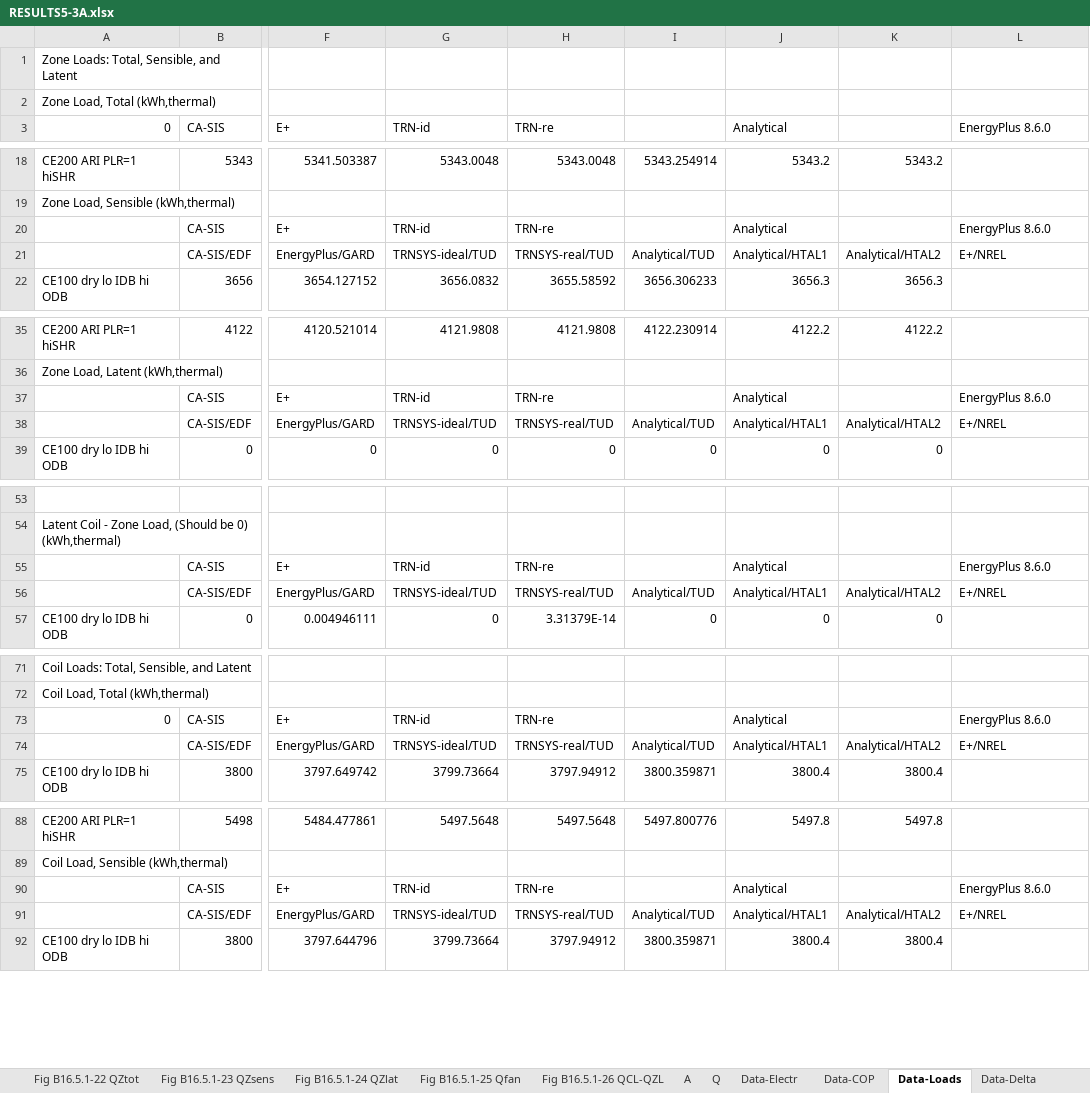
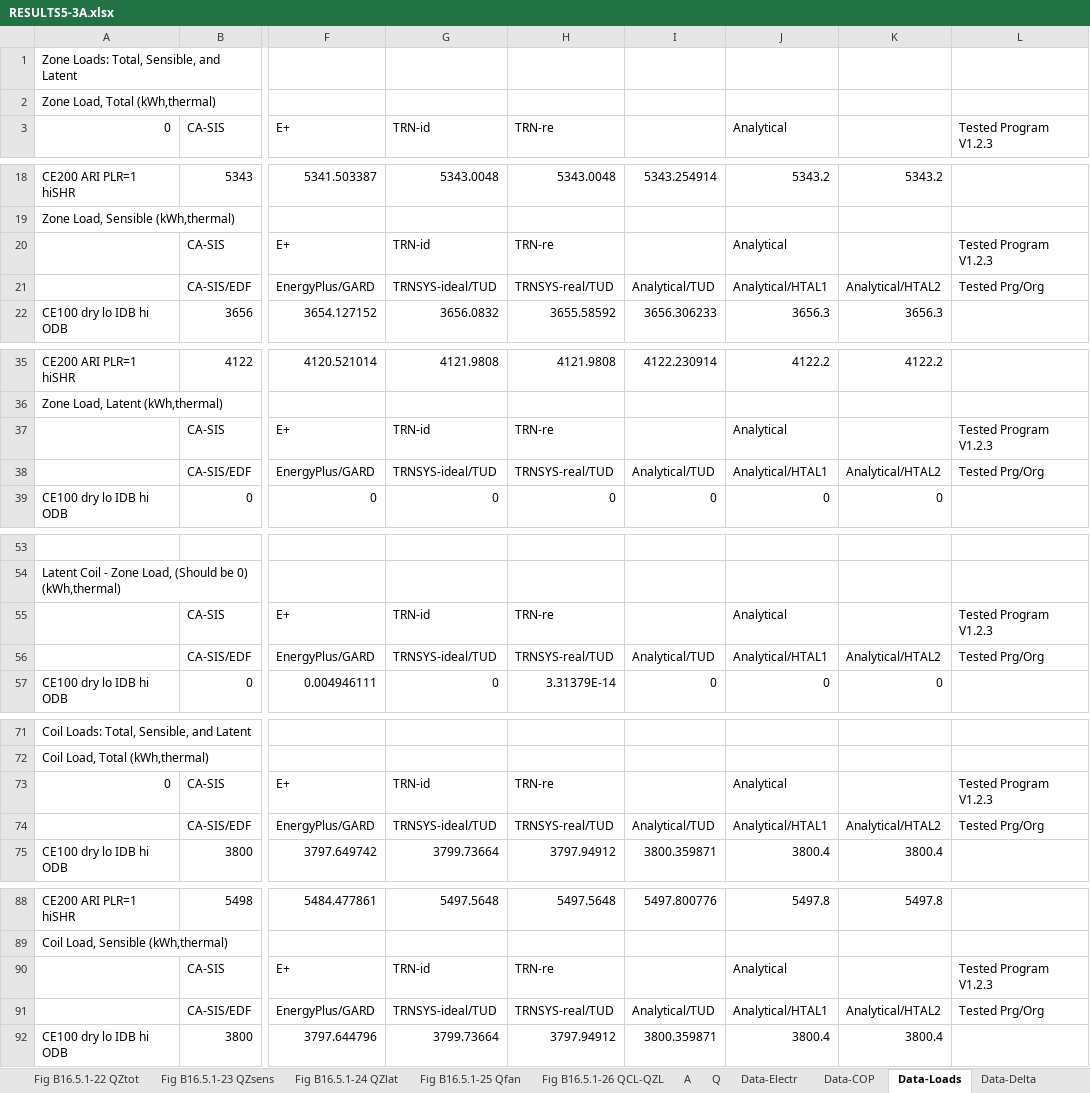
Before and after one commit to NREL/BESTEST-GSR, an Excel workbook: results/RESULTS5-3A.xlsx, sheet Data-Loads, drawn as a sheet; only a part is shown, gaps mark what is left out; values as stored, in another font and other column widths than the file's, no borders; the diff covers the shown part only; the diff names each change by its address in the sheet, - before the commit and + after, or states it on an @@ line.

```diff
--- a/results/RESULTS5-3A.xlsx (sheet Data-Loads)
+++ b/results/RESULTS5-3A.xlsx (sheet Data-Loads)
-L3: EnergyPlus 8.6.0
+L3: Tested Program V1.2.3
-L20 (Tested Program V1.2.3): EnergyPlus 8.6.0
+L20 (Tested Program V1.2.3): Tested Program V1.2.3
-L21 (Tested Program V1.2.3): E+/NREL
+L21 (Tested Program V1.2.3): Tested Prg/Org
-L37 (Tested Program V1.2.3): EnergyPlus 8.6.0
+L37 (Tested Program V1.2.3): Tested Program V1.2.3
-L38 (Tested Program V1.2.3): E+/NREL
+L38 (Tested Program V1.2.3): Tested Prg/Org
-L55 (Tested Program V1.2.3): EnergyPlus 8.6.0
+L55 (Tested Program V1.2.3): Tested Program V1.2.3
-L56 (Tested Program V1.2.3): E+/NREL
+L56 (Tested Program V1.2.3): Tested Prg/Org
-L73 (Tested Program V1.2.3): EnergyPlus 8.6.0
+L73 (Tested Program V1.2.3): Tested Program V1.2.3
-L74 (Tested Program V1.2.3): E+/NREL
+L74 (Tested Program V1.2.3): Tested Prg/Org
-L90 (Tested Program V1.2.3): EnergyPlus 8.6.0
+L90 (Tested Program V1.2.3): Tested Program V1.2.3
-L91 (Tested Program V1.2.3): E+/NREL
+L91 (Tested Program V1.2.3): Tested Prg/Org
```
Also changed, not shown: 5 edited cells elsewhere in this sheet, sheet Q, sheet A, sheet Data-Delta, sheet Q-Prt7, sheet Q-Prt6, sheet Q-Prt3, 14 more sheets, charts or pictures, results/RESULTS5-3A_OS.xlsx, results/RESULTS5-4.xlsx, 9 other files.
